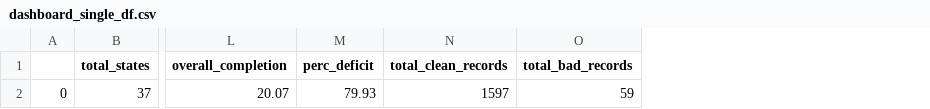
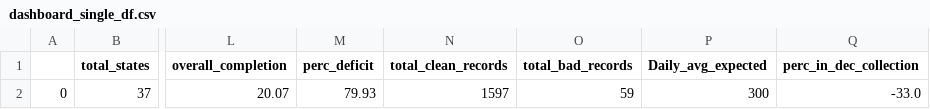
Before and after one commit to vistaaquadri/NESIP-1.0, a CSV file: data/dashboard_data/dashboard_single_df.csv, drawn as a sheet; only a part is shown, gaps mark what is left out; the diff names each change by its address in the sheet, - before the commit and + after, or states it on an @@ line.

Commit message:
V2 Dashboard

```diff
--- a/data/dashboard_data/dashboard_single_df.csv
+++ b/data/dashboard_data/dashboard_single_df.csv
+column P (Daily_avg_expected), row 2: 300
+column Q (perc_in_dec_collection), row 2: -33.0
```
Also changed, not shown: 2 other files.
